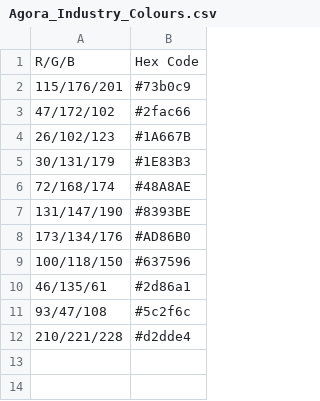
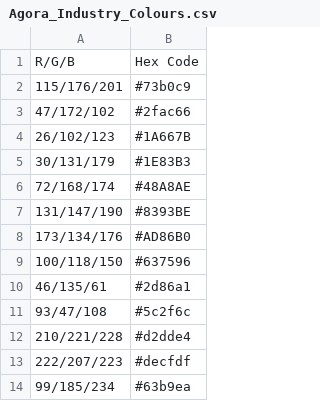
Before and after one commit to agoenergy/ptx-boa, a CSV file: data/Agora_Industry_Colours.csv, drawn as a sheet; the diff names each change by its address in the sheet, - before the commit and + after, or states it on an @@ line.

```diff
--- a/data/Agora_Industry_Colours.csv
+++ b/data/Agora_Industry_Colours.csv
+row 13: 222/207/223 | #decfdf
+row 14: 99/185/234 | #63b9ea
```
Also changed, not shown: 1 other file.
